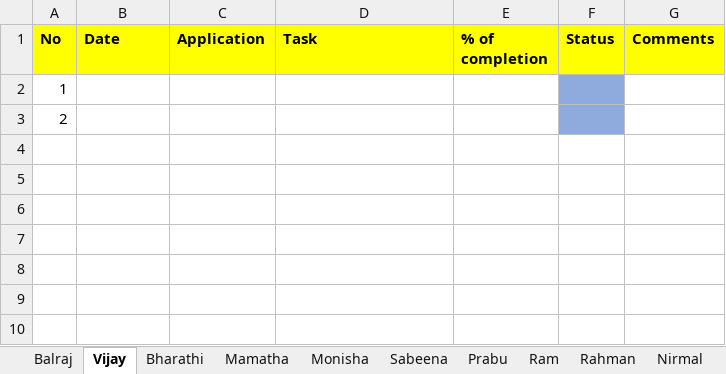
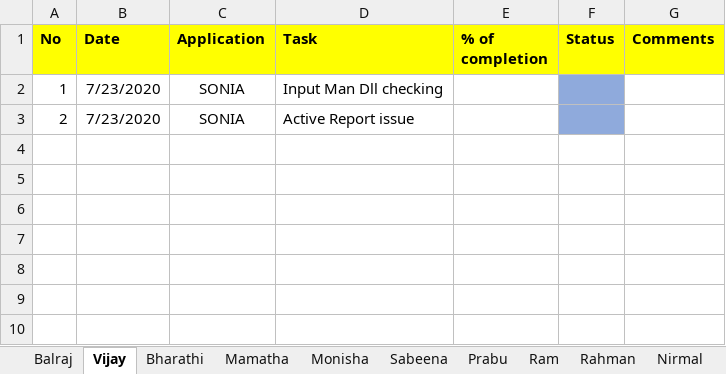
Before and after one commit to tcbalaji/DailyTracker, an Excel workbook: REVER_DailyTracker_20200723.xlsx, sheet Vijay, drawn as a sheet; only a part is shown; values as stored, in another font and other column widths than the file's, no borders; removed rows and columns are numbered as before the commit, all else as after; the diff names each change by its address in the sheet, - before the commit and + after, or states it on an @@ line.

Commit message:
Status Updated

```diff
--- a/REVER_DailyTracker_20200723.xlsx (sheet Vijay)
+++ b/REVER_DailyTracker_20200723.xlsx (sheet Vijay)
-row 2: 1
-row 3: 2
+row 2: 1 | 7/23/2020 | SONIA | Input Man Dll checking
+row 3: 2 | 7/23/2020 | SONIA | Active Report issue
```
Also changed, not shown: REVER_DailyTracker_20200724.xlsx.
